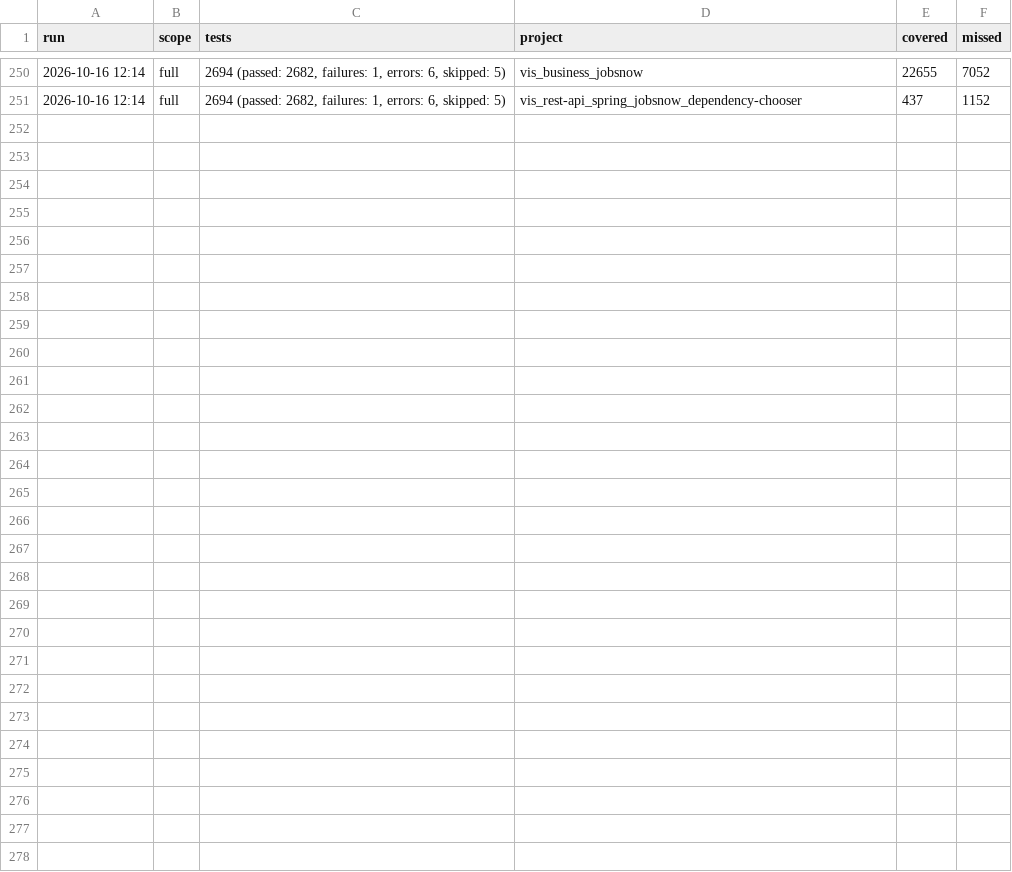
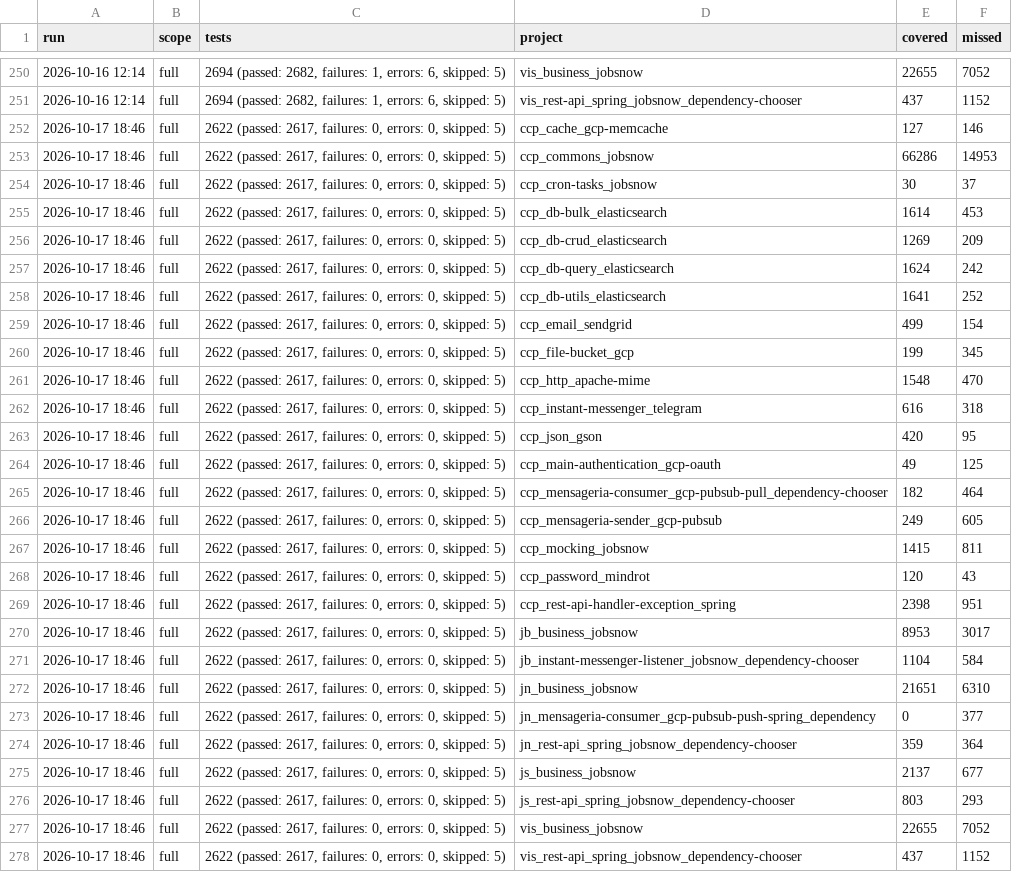
Before and after one commit to onias-site/jobsnow_workspace, a TSV file: .claude/skills/ccp-relatorio-de-cobertura/history/coverage-projects.tsv, drawn as a sheet; only a part is shown, gaps mark what is left out; the diff names each change by its address in the sheet, - before the commit and + after, or states it on an @@ line.

```diff
--- a/.claude/skills/ccp-relatorio-de-cobertura/history/coverage-projects.tsv
+++ b/.claude/skills/ccp-relatorio-de-cobertura/history/coverage-projects.tsv
+row 252: 2026-10-17 18:46 | full | 2622 (passed: 2617, failures: 0, errors: 0, skipped: 5) | ccp_cache_gcp-memcache | 127 | 146
+row 253: 2026-10-17 18:46 | full | 2622 (passed: 2617, failures: 0, errors: 0, skipped: 5) | ccp_commons_jobsnow | 66286 | 14953
+row 254: 2026-10-17 18:46 | full | 2622 (passed: 2617, failures: 0, errors: 0, skipped: 5) | ccp_cron-tasks_jobsnow | 30 | 37
+row 255: 2026-10-17 18:46 | full | 2622 (passed: 2617, failures: 0, errors: 0, skipped: 5) | ccp_db-bulk_elasticsearch | 1614 | 453
+row 256: 2026-10-17 18:46 | full | 2622 (passed: 2617, failures: 0, errors: 0, skipped: 5) | ccp_db-crud_elasticsearch | 1269 | 209
+row 257: 2026-10-17 18:46 | full | 2622 (passed: 2617, failures: 0, errors: 0, skipped: 5) | ccp_db-query_elasticsearch | 1624 | 242
+row 258: 2026-10-17 18:46 | full | 2622 (passed: 2617, failures: 0, errors: 0, skipped: 5) | ccp_db-utils_elasticsearch | 1641 | 252
+row 259: 2026-10-17 18:46 | full | 2622 (passed: 2617, failures: 0, errors: 0, skipped: 5) | ccp_email_sendgrid | 499 | 154
+row 260: 2026-10-17 18:46 | full | 2622 (passed: 2617, failures: 0, errors: 0, skipped: 5) | ccp_file-bucket_gcp | 199 | 345
+row 261: 2026-10-17 18:46 | full | 2622 (passed: 2617, failures: 0, errors: 0, skipped: 5) | ccp_http_apache-mime | 1548 | 470
+row 262: 2026-10-17 18:46 | full | 2622 (passed: 2617, failures: 0, errors: 0, skipped: 5) | ccp_instant-messenger_telegram | 616 | 318
+row 263: 2026-10-17 18:46 | full | 2622 (passed: 2617, failures: 0, errors: 0, skipped: 5) | ccp_json_gson | 420 | 95
+row 264: 2026-10-17 18:46 | full | 2622 (passed: 2617, failures: 0, errors: 0, skipped: 5) | ccp_main-authentication_gcp-oauth | 49 | 125
+row 265: 2026-10-17 18:46 | full | 2622 (passed: 2617, failures: 0, errors: 0, skipped: 5) | ccp_mensageria-consumer_gcp-pubsub-pull_dependency-chooser | 182 | 464
+row 266: 2026-10-17 18:46 | full | 2622 (passed: 2617, failures: 0, errors: 0, skipped: 5) | ccp_mensageria-sender_gcp-pubsub | 249 | 605
+row 267: 2026-10-17 18:46 | full | 2622 (passed: 2617, failures: 0, errors: 0, skipped: 5) | ccp_mocking_jobsnow | 1415 | 811
+row 268: 2026-10-17 18:46 | full | 2622 (passed: 2617, failures: 0, errors: 0, skipped: 5) | ccp_password_mindrot | 120 | 43
+row 269: 2026-10-17 18:46 | full | 2622 (passed: 2617, failures: 0, errors: 0, skipped: 5) | ccp_rest-api-handler-exception_spring | 2398 | 951
+row 270: 2026-10-17 18:46 | full | 2622 (passed: 2617, failures: 0, errors: 0, skipped: 5) | jb_business_jobsnow | 8953 | 3017
+row 271: 2026-10-17 18:46 | full | 2622 (passed: 2617, failures: 0, errors: 0, skipped: 5) | jb_instant-messenger-listener_jobsnow_dependency-chooser | 1104 | 584
+row 272: 2026-10-17 18:46 | full | 2622 (passed: 2617, failures: 0, errors: 0, skipped: 5) | jn_business_jobsnow | 21651 | 6310
+row 273: 2026-10-17 18:46 | full | 2622 (passed: 2617, failures: 0, errors: 0, skipped: 5) | jn_mensageria-consumer_gcp-pubsub-push-spring_dependency | 0 | 377
+row 274: 2026-10-17 18:46 | full | 2622 (passed: 2617, failures: 0, errors: 0, skipped: 5) | jn_rest-api_spring_jobsnow_dependency-chooser | 359 | 364
+row 275: 2026-10-17 18:46 | full | 2622 (passed: 2617, failures: 0, errors: 0, skipped: 5) | js_business_jobsnow | 2137 | 677
+row 276: 2026-10-17 18:46 | full | 2622 (passed: 2617, failures: 0, errors: 0, skipped: 5) | js_rest-api_spring_jobsnow_dependency-chooser | 803 | 293
+row 277: 2026-10-17 18:46 | full | 2622 (passed: 2617, failures: 0, errors: 0, skipped: 5) | vis_business_jobsnow | 22655 | 7052
+row 278: 2026-10-17 18:46 | full | 2622 (passed: 2617, failures: 0, errors: 0, skipped: 5) | vis_rest-api_spring_jobsnow_dependency-chooser | 437 | 1152
```
Also changed, not shown: .claude/skills/ccp-relatorio-de-cobertura/history/coverage-total.tsv, 2 other files.
